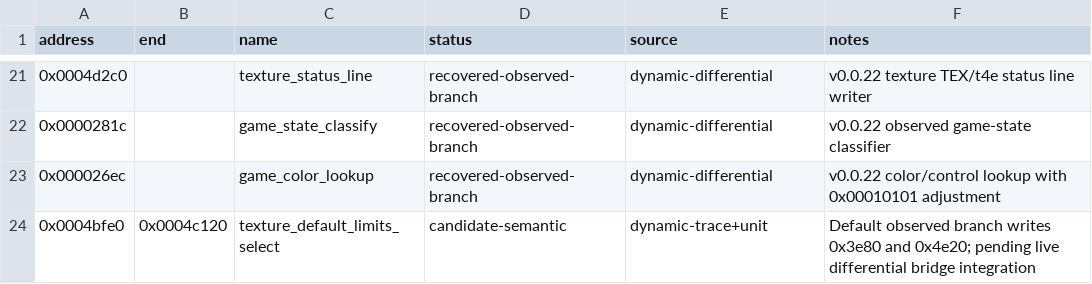
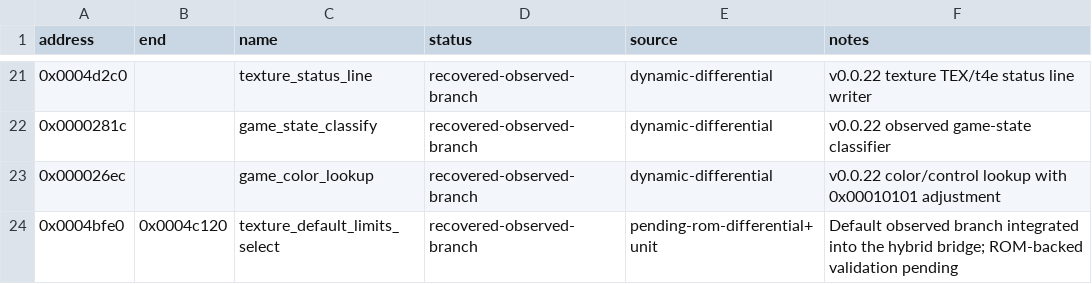
Before and after one commit to biggestsonicfan/vf2-decomp, a CSV file: decomp/i960/functions.csv, drawn as a sheet; only a part is shown, gaps mark what is left out.

```diff
--- a/decomp/i960/functions.csv
+++ b/decomp/i960/functions.csv
@@ -23,2 +23,2 @@ address,end,name,status,source,notes
 0x000026ec,,game_color_lookup,recovered-observed-branch,dynamic-differential,v0.0.22 color/control lookup with 0x00010101 adjustment
-0x0004bfe0,0x0004c120,texture_default_limits_select,candidate-semantic,dynamic-trace+unit,Default observed branch writes 0x3e80 and 0x4e20; pending live differential bridge integration
+0x0004bfe0,0x0004c120,texture_default_limits_select,recovered-observed-branch,pending-rom-differential+unit,Default observed branch integrated into the hybrid bridge; ROM-backed validation pending
```
Also changed, not shown: 6 other files.
